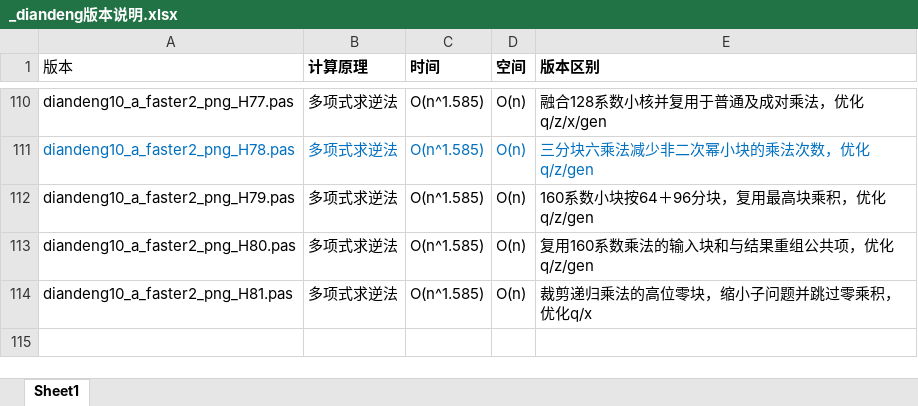
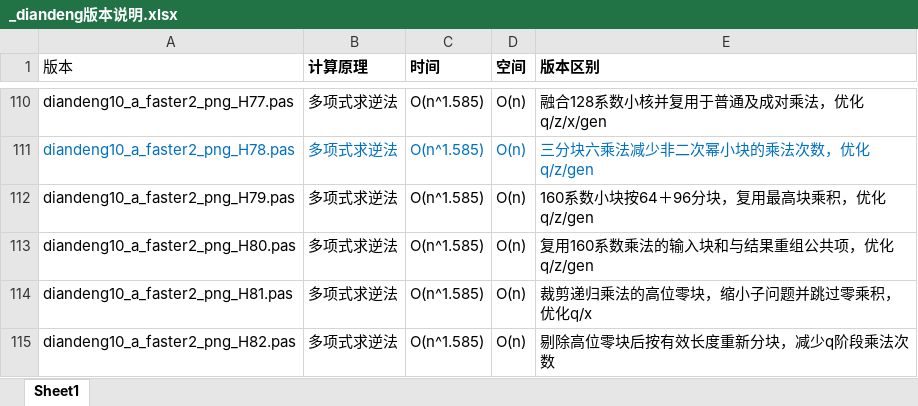
Before and after one commit to axpokl/LightsOut, an Excel workbook: _diandeng版本说明.xlsx, sheet Sheet1, drawn as a sheet; only a part is shown, gaps mark what is left out; values as stored, in another font and other column widths than the file's, no borders; the diff names each change by its address in the sheet, - before the commit and + after, or states it on an @@ line.

```diff
--- a/_diandeng版本说明.xlsx (sheet Sheet1)
+++ b/_diandeng版本说明.xlsx (sheet Sheet1)
+row 115: diandeng10_a_faster2_png_H82.pas | 多项式求逆法 | O(n^1.585) | O(n) | 剔除高位零块后按有效长度重新分块，减少q阶段乘法次数
```
Also changed, not shown: all_results.xlsx, 10 other files.
